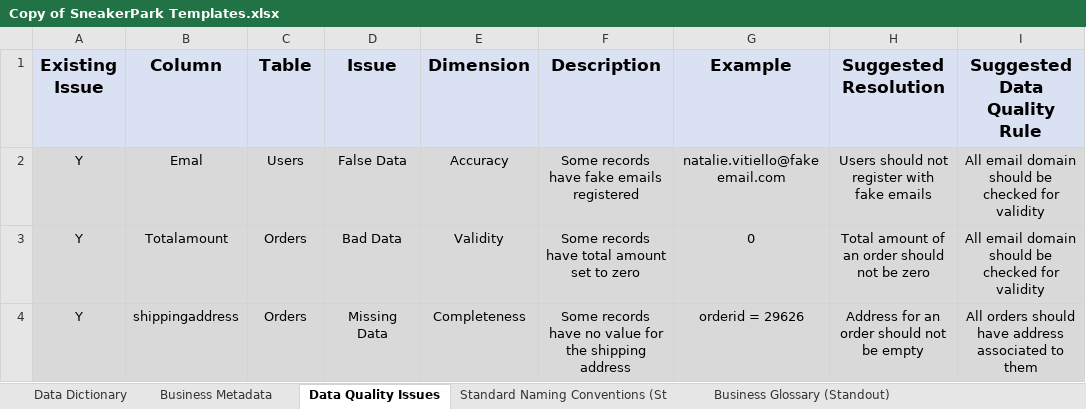
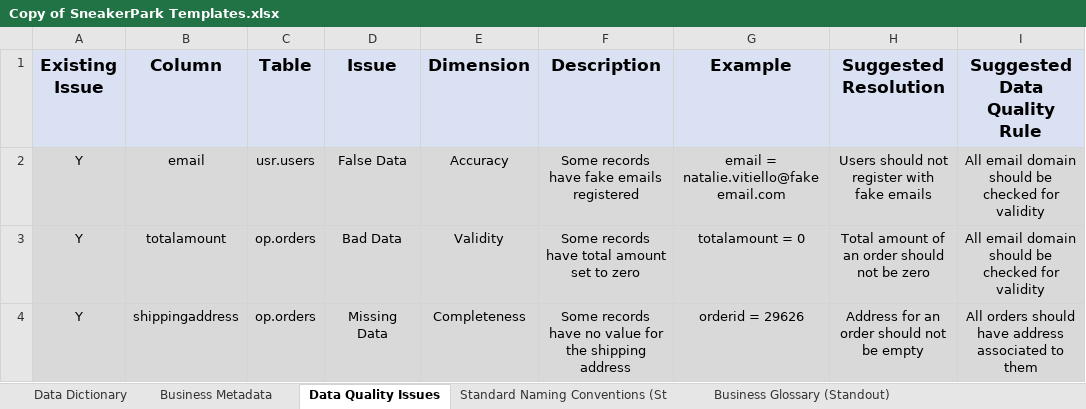
Before and after one commit to Polyhistor/Sneaker-Park-Data-Governance-Project, an Excel workbook: Copy of SneakerPark Templates.xlsx, sheet Data Quality Issues, drawn as a sheet; only a part is shown; values as stored, in another font and other column widths than the file's, no borders; the diff names each change by its address in the sheet, - before the commit and + after, or states it on an @@ line.

Commit message:
fixed the data quality issues columns

```diff
--- a/Copy of SneakerPark Templates.xlsx (sheet Data Quality Issues)
+++ b/Copy of SneakerPark Templates.xlsx (sheet Data Quality Issues)
-B2 (Column): Emal
+B2 (Column): email
-C2 (Table): Users
+C2 (Table): usr.users
-G2 (Example): natalie.vitiello@fakeemail.com
+G2 (Example): email = natalie.vitiello@fakeemail.com
-B3 (Column): Totalamount
+B3 (Column): totalamount
-C3:C4 (Table): Orders
+C3:C4 (Table): op.orders
-G3 (Example): 0
+G3 (Example): totalamount = 0
```
Also changed, not shown: sheet Data Dictionary, sheet Business Metadata.
